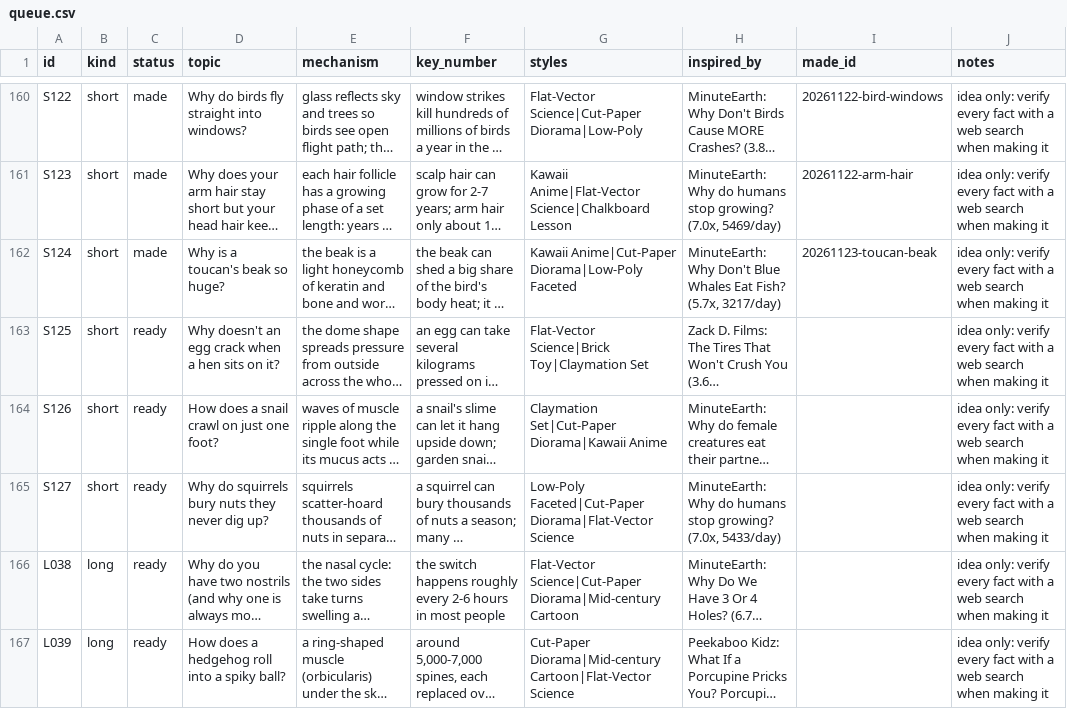
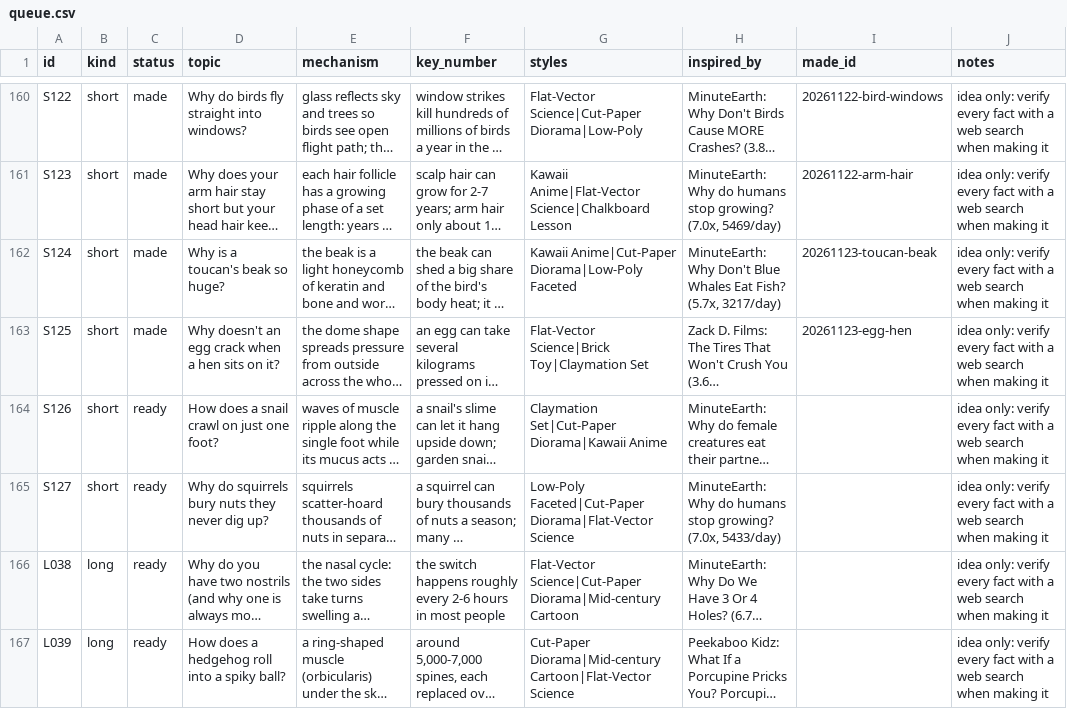
Before and after one commit to akachwaha27/shorts-autopilot, a CSV file: explainer/topics/queue.csv, drawn as a sheet; only a part is shown, gaps mark what is left out; long unchanged cells end in …; the diff names each change by its address in the sheet, - before the commit and + after, or states it on an @@ line.

```diff
--- a/explainer/topics/queue.csv
+++ b/explainer/topics/queue.csv
-C163 (status): ready
+C163 (status): made
-I163 (made_id): (empty)
+I163 (made_id): 20261123-egg-hen
```
Also changed, not shown: 5 other files.
